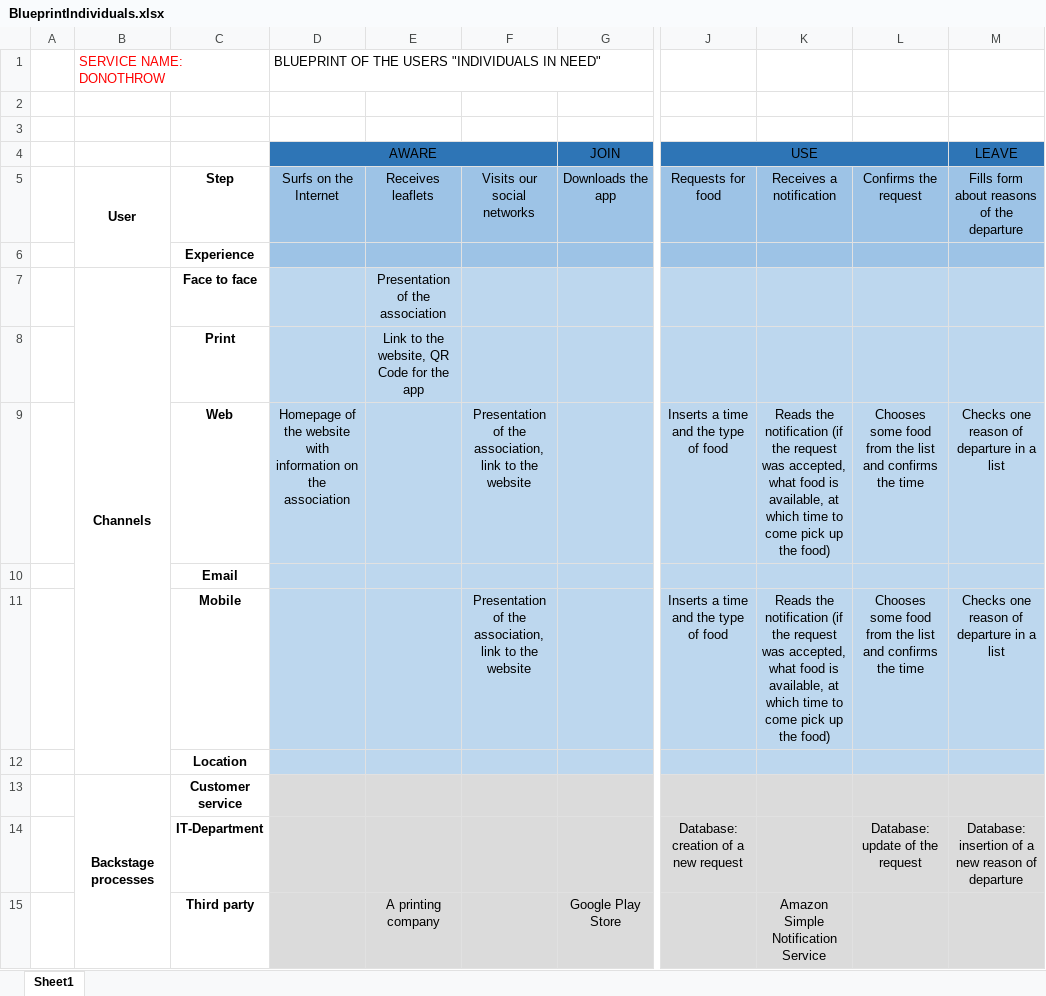
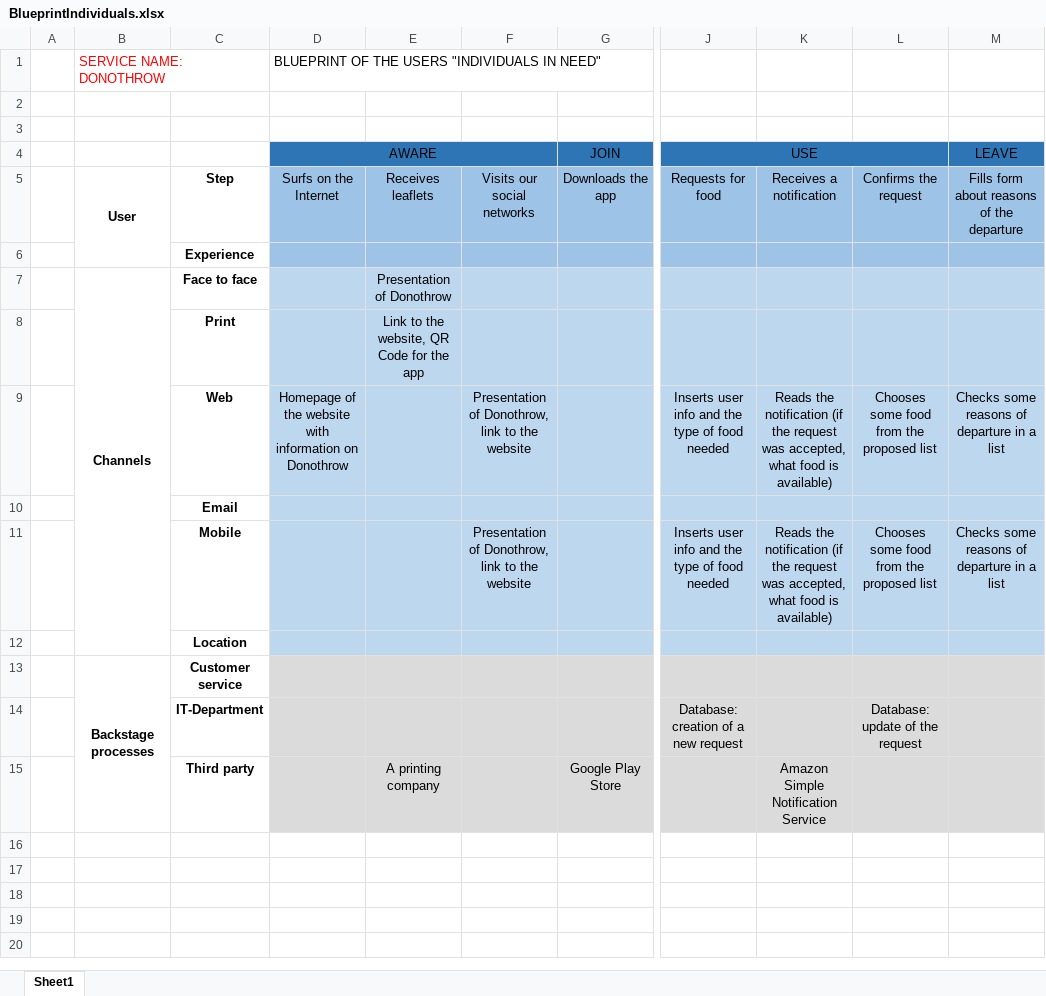
Before and after one commit to arnabdeypolimi/process_and_service, an Excel workbook: Blueprints/BlueprintIndividuals.xlsx, sheet Sheet1, drawn as a sheet; only a part is shown, gaps mark what is left out; values as stored, in another font and other column widths than the file's, no borders; the diff names each change by its address in the sheet, - before the commit and + after, or states it on an @@ line.

Commit message:
Update blueprints, choreography BPMN, Oral Presentation slides

```diff
--- a/Blueprints/BlueprintIndividuals.xlsx (sheet Sheet1)
+++ b/Blueprints/BlueprintIndividuals.xlsx (sheet Sheet1)
-E7: Presentation of the association
+E7: Presentation of Donothrow
-D9 (AWARE): …information on the association
+D9 (AWARE): …information on Donothrow
-F9: Presentation of the association, link to…
+F9: Presentation of Donothrow, link to…
-J9 (USE): Inserts a time and the type of food
+J9 (USE): Inserts user info and the type of food needed
-K9: …food is available, at which time to come pick up the food)
+K9: …food is available)
-L9: …from the list and confirms the time
+L9: …from the proposed list
-M9 (LEAVE): Checks one reason of departure in a list
+M9 (LEAVE): Checks some reasons of departure in a list
-F11: Presentation of the association, link to…
+F11: Presentation of Donothrow, link to…
-J11 (USE): Inserts a time and the type of food
+J11 (USE): Inserts user info and the type of food needed
-K11: …food is available, at which time to come pick up the food)
+K11: …food is available)
-L11: …from the list and confirms the time
+L11: …from the proposed list
-M11 (LEAVE): Checks one reason of departure in a list
+M11 (LEAVE): Checks some reasons of departure in a list
-M14 (LEAVE): Database: insertion of a new reason of departure
+M14 (LEAVE): (empty)
```
Also changed, not shown: Blueprints/BlueprintAssociations.xlsx, 2 other files.
